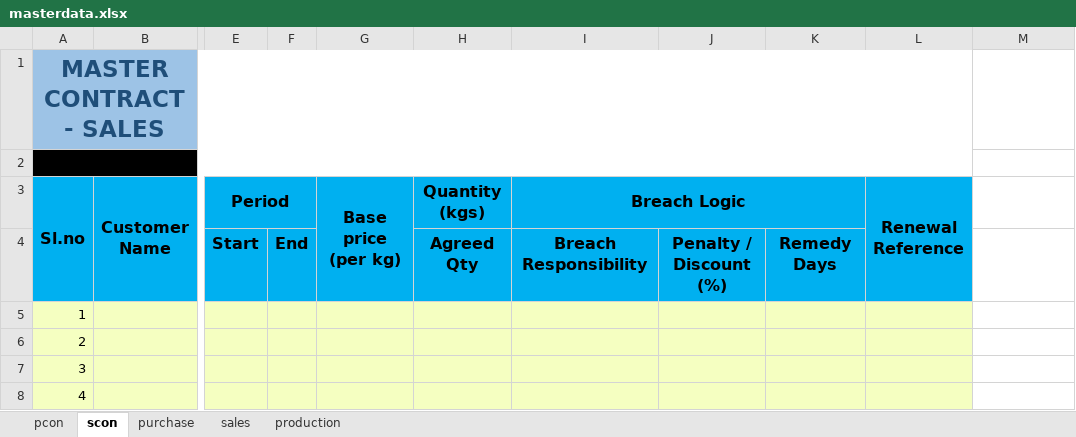
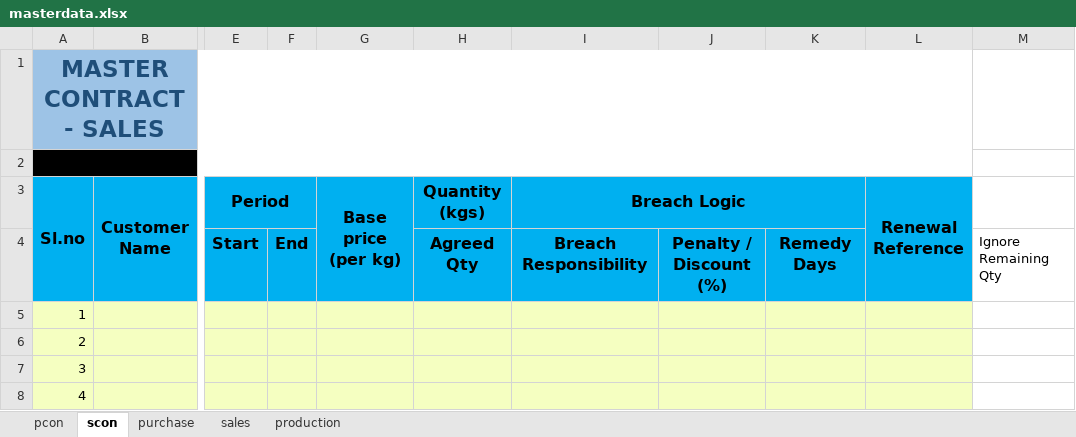
Before and after one commit to Aadix2069/RubexOps, an Excel workbook: masterdata.xlsx, sheet scon, drawn as a sheet; only a part is shown, gaps mark what is left out; values as stored, in another font and other column widths than the file's, no borders; the diff names each change by its address in the sheet, - before the commit and + after, or states it on an @@ line.

```diff
--- a/masterdata.xlsx (sheet scon)
+++ b/masterdata.xlsx (sheet scon)
-M4: (empty)
+M4: Ignore Remaining Qty
```
Also changed, not shown: 28 other files.
